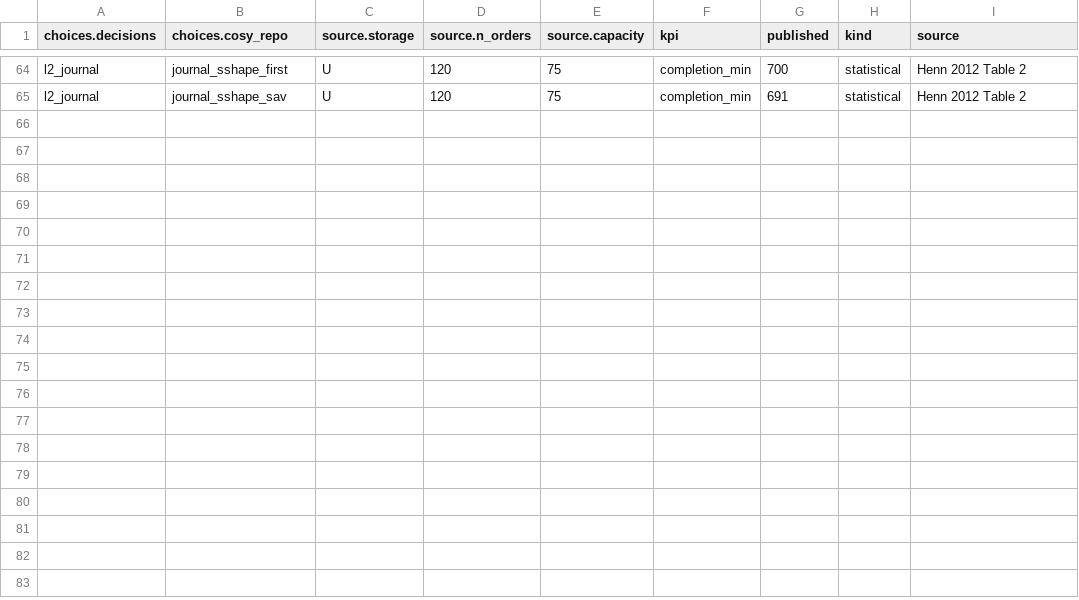
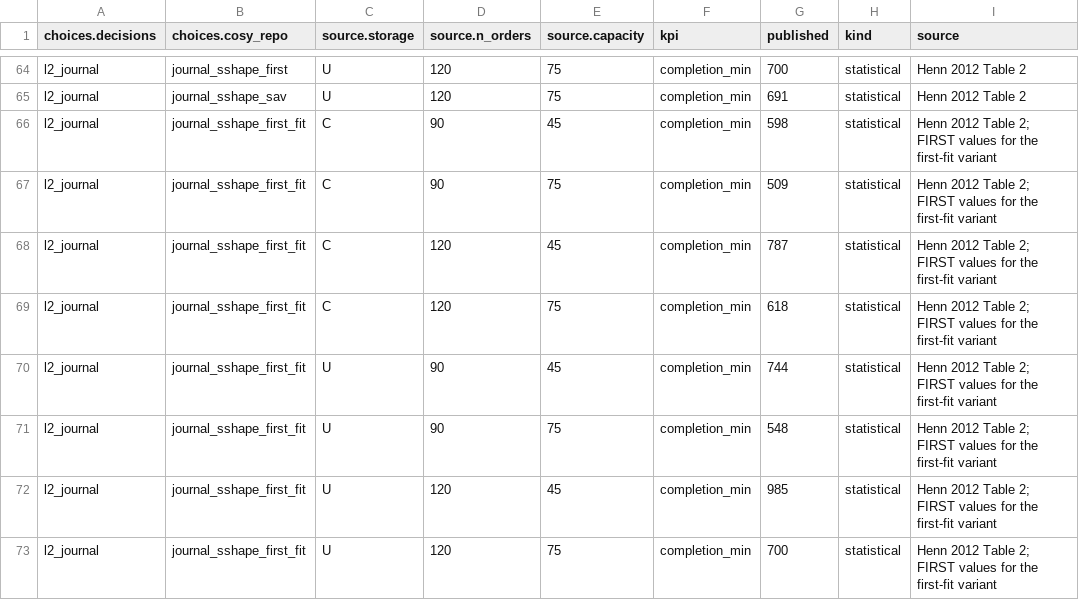
Before and after one commit to kit-dsm/casim, a CSV file: scenarios/henn2012/reference.csv, drawn as a sheet; only a part is shown, gaps mark what is left out; the diff names each change by its address in the sheet, - before the commit and + after, or states it on an @@ line.

```diff
--- a/scenarios/henn2012/reference.csv
+++ b/scenarios/henn2012/reference.csv
+row 66: l2_journal | journal_sshape_first_fit | C | 90 | 45 | completion_min | 598 | statistical | Henn 2012 Table 2; FIRST values for the first-fit variant
+row 67: l2_journal | journal_sshape_first_fit | C | 90 | 75 | completion_min | 509 | statistical | Henn 2012 Table 2; FIRST values for the first-fit variant
+row 68: l2_journal | journal_sshape_first_fit | C | 120 | 45 | completion_min | 787 | statistical | Henn 2012 Table 2; FIRST values for the first-fit variant
+row 69: l2_journal | journal_sshape_first_fit | C | 120 | 75 | completion_min | 618 | statistical | Henn 2012 Table 2; FIRST values for the first-fit variant
+row 70: l2_journal | journal_sshape_first_fit | U | 90 | 45 | completion_min | 744 | statistical | Henn 2012 Table 2; FIRST values for the first-fit variant
+row 71: l2_journal | journal_sshape_first_fit | U | 90 | 75 | completion_min | 548 | statistical | Henn 2012 Table 2; FIRST values for the first-fit variant
+row 72: l2_journal | journal_sshape_first_fit | U | 120 | 45 | completion_min | 985 | statistical | Henn 2012 Table 2; FIRST values for the first-fit variant
+row 73: l2_journal | journal_sshape_first_fit | U | 120 | 75 | completion_min | 700 | statistical | Henn 2012 Table 2; FIRST values for the first-fit variant
```
Also changed, not shown: 6 other files.
